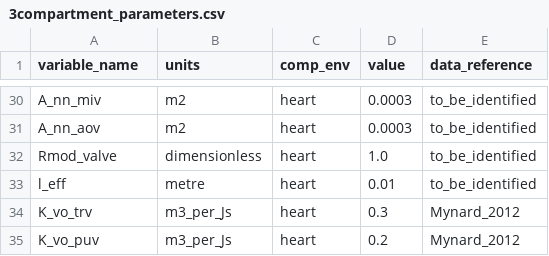
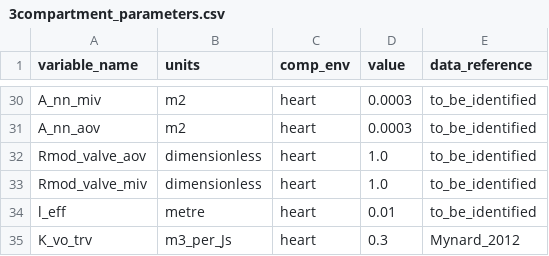
Before and after one commit to FinbarArgus/circulatory_autogen, a CSV file: resources/3compartment_parameters.csv, drawn as a sheet; only a part is shown, gaps mark what is left out; the shorter side is filled out with more unchanged rows.

```diff
--- a/resources/3compartment_parameters.csv
+++ b/resources/3compartment_parameters.csv
@@ -31,3 +31,4 @@ A_nn_miv,m2,heart,0.0003,to_be_identified
 A_nn_aov,m2,heart,0.0003,to_be_identified
-Rmod_valve,dimensionless,heart,1.0,to_be_identified
+Rmod_valve_aov,dimensionless,heart,1.0,to_be_identified
+Rmod_valve_miv,dimensionless,heart,1.0,to_be_identified
 l_eff,metre,heart,0.01,to_be_identified
```
Also changed, not shown: generated_models/3compartment_parameters.csv, resources/3compartment_params_for_id.csv, 5 other files.
